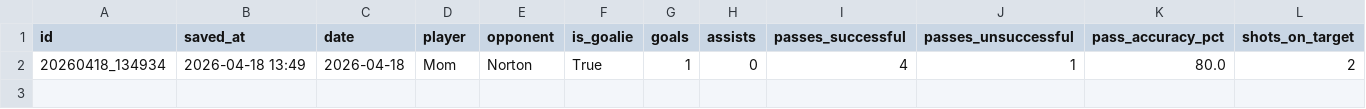
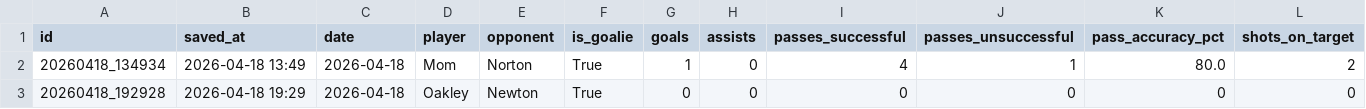
Before and after one commit to FletcherRoss/SoccerTracker, a CSV file: soccer_stats.csv, drawn as a sheet; only a part is shown; rows hold the shown columns only; the diff names each change by its address in the sheet, - before the commit and + after, or states it on an @@ line.

Commit message:
stats: update soccer_stats.csv — 2026-04-18 19:29

```diff
--- a/soccer_stats.csv
+++ b/soccer_stats.csv
+row 3: 20260418_192928 | 2026-04-18 19:29 | 2026-04-18 | Oakley | Newton | True | 0 | 0 | 0 | 0 | 0 | 0
```
